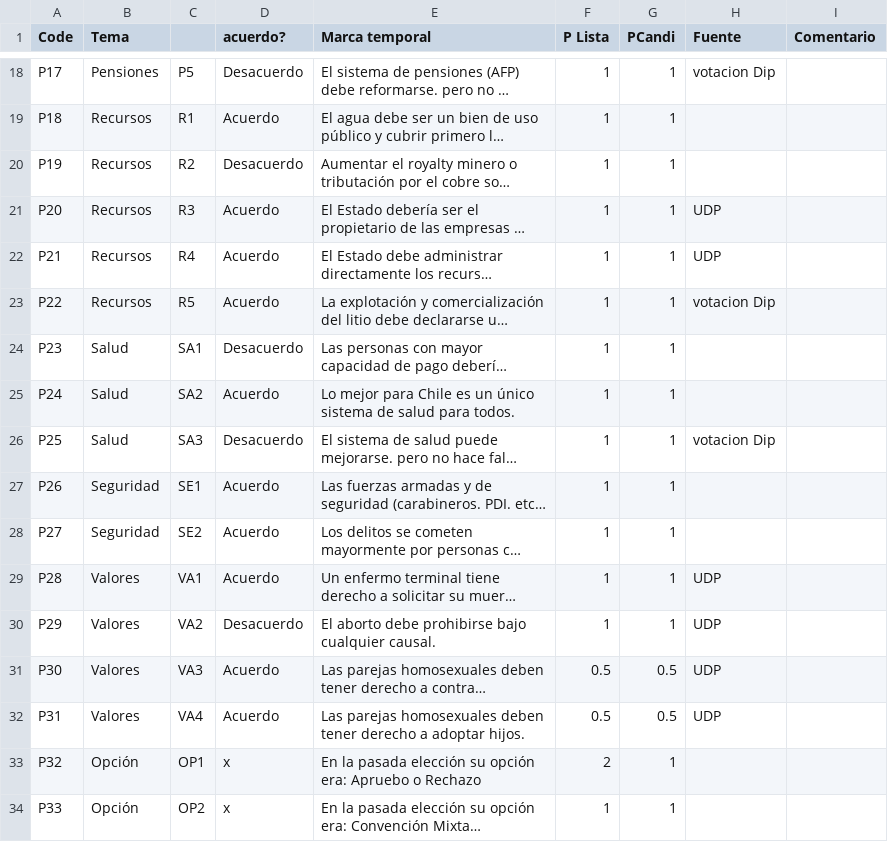
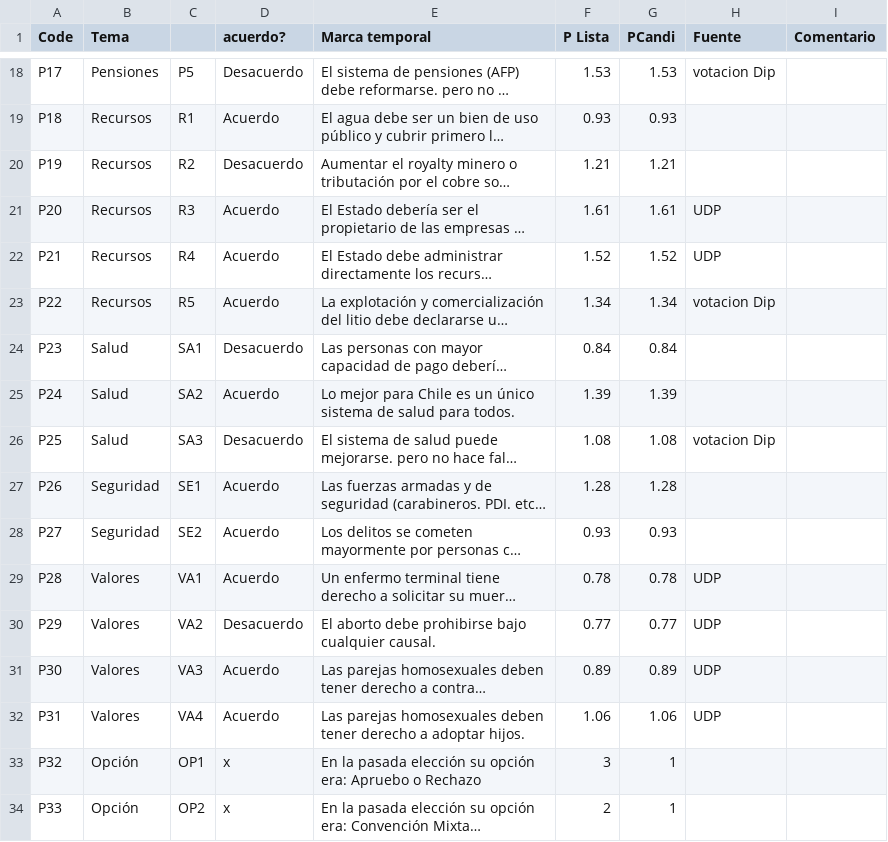
Before and after one commit to setinfospa/brujula-constituyente, a CSV file: src/database/Preguntas.csv, drawn as a sheet; only a part is shown, gaps mark what is left out; long unchanged cells end in …; the diff covers the shown part only; the diff names each change by its address in the sheet, - before the commit and + after, or states it on an @@ line.

```diff
--- a/src/database/Preguntas.csv
+++ b/src/database/Preguntas.csv
-F18 (P Lista): 1
+F18 (P Lista): 1.53
-G18 (PCandi): 1
+G18 (PCandi): 1.53
-F19 (P Lista): 1
+F19 (P Lista): 0.93
-G19 (PCandi): 1
+G19 (PCandi): 0.93
-F20 (P Lista): 1
+F20 (P Lista): 1.21
-G20 (PCandi): 1
+G20 (PCandi): 1.21
-F21 (P Lista): 1
+F21 (P Lista): 1.61
-G21 (PCandi): 1
+G21 (PCandi): 1.61
-F22 (P Lista): 1
+F22 (P Lista): 1.52
-G22 (PCandi): 1
+G22 (PCandi): 1.52
-F23 (P Lista): 1
+F23 (P Lista): 1.34
-G23 (PCandi): 1
+G23 (PCandi): 1.34
-F24 (P Lista): 1
+F24 (P Lista): 0.84
-G24 (PCandi): 1
+G24 (PCandi): 0.84
-F25 (P Lista): 1
+F25 (P Lista): 1.39
-G25 (PCandi): 1
+G25 (PCandi): 1.39
-F26 (P Lista): 1
+F26 (P Lista): 1.08
-G26 (PCandi): 1
+G26 (PCandi): 1.08
-F27 (P Lista): 1
+F27 (P Lista): 1.28
-G27 (PCandi): 1
+G27 (PCandi): 1.28
-F28 (P Lista): 1
+F28 (P Lista): 0.93
-G28 (PCandi): 1
+G28 (PCandi): 0.93
-F29 (P Lista): 1
+F29 (P Lista): 0.78
-G29 (PCandi): 1
+G29 (PCandi): 0.78
-F30 (P Lista): 1
+F30 (P Lista): 0.77
-G30 (PCandi): 1
+G30 (PCandi): 0.77
-F31 (P Lista): 0.5
+F31 (P Lista): 0.89
-G31 (PCandi): 0.5
+G31 (PCandi): 0.89
-F32 (P Lista): 0.5
+F32 (P Lista): 1.06
-G32 (PCandi): 0.5
+G32 (PCandi): 1.06
-F33 (P Lista): 2
+F33 (P Lista): 3
-F34 (P Lista): 1
+F34 (P Lista): 2
```
Also changed, not shown: 36 edited cells elsewhere in this file, src/database/Candidatos.csv, 12 other files.
